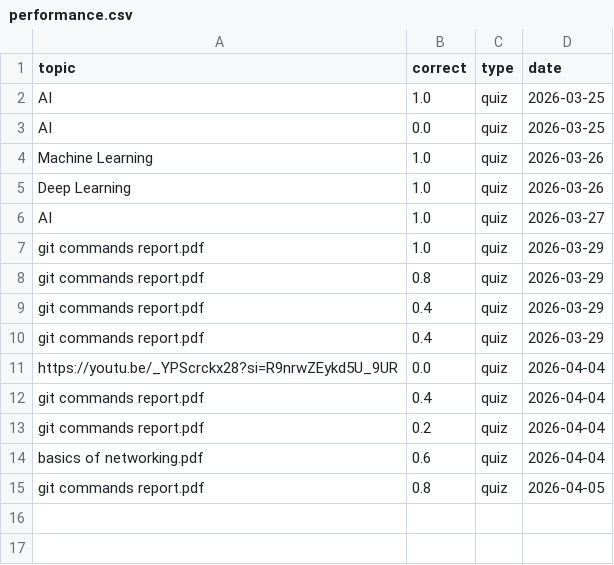
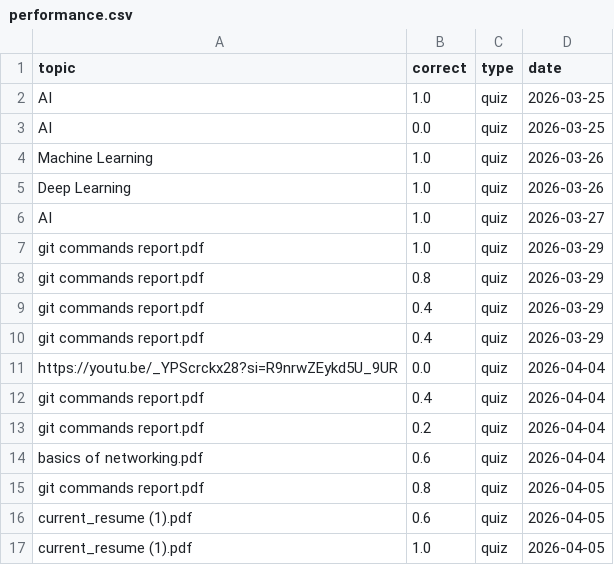
Before and after one commit to Nainika-V/Educational_Content_Agentic, a CSV file: data/audio/performance.csv, drawn as a sheet; the diff names each change by its address in the sheet, - before the commit and + after, or states it on an @@ line.

```diff
--- a/data/audio/performance.csv
+++ b/data/audio/performance.csv
+row 16: current_resume (1).pdf | 0.6 | quiz | 2026-04-05
+row 17: current_resume (1).pdf | 1.0 | quiz | 2026-04-05
```
Also changed, not shown: 2 other files.
